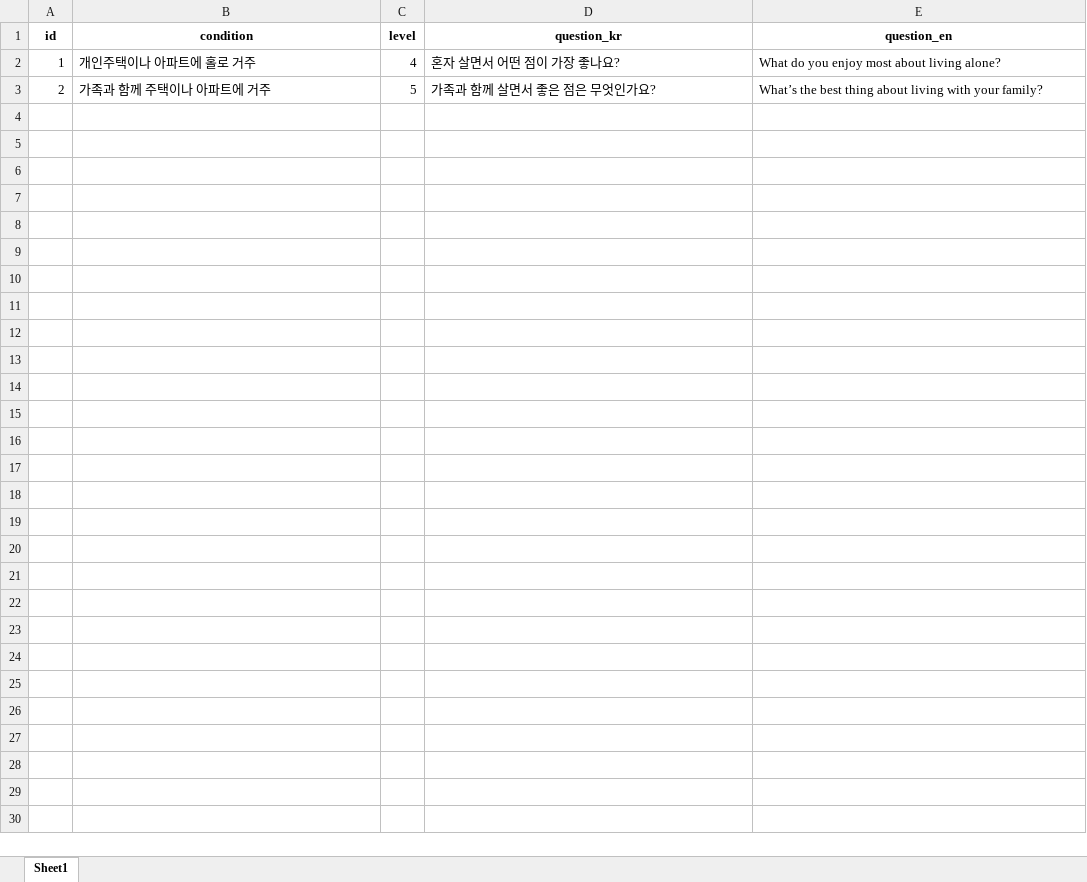
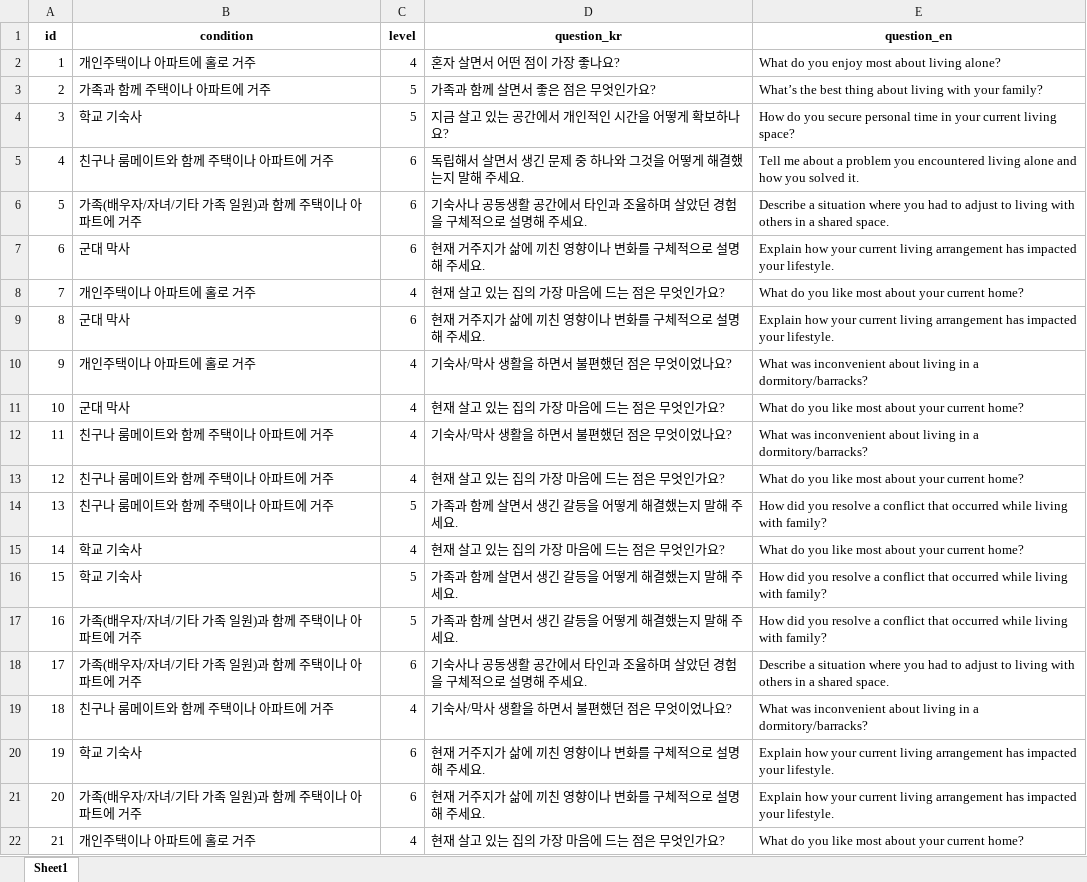
Before and after one commit to studyhard01/opic-backend, an Excel workbook: src/main/resources/questions/part3_questions.xlsx, sheet Sheet1, drawn as a sheet; only a part is shown; values as stored, in another font and other column widths than the file's, no borders; the diff covers the shown part only; the diff names each change by its address in the sheet, - before the commit and + after, or states it on an @@ line.

```diff
--- a/src/main/resources/questions/part3_questions.xlsx (sheet Sheet1)
+++ b/src/main/resources/questions/part3_questions.xlsx (sheet Sheet1)
+row 4: 3 | 학교 기숙사 | 5 | 지금 살고 있는 공간에서 개인적인 시간을 어떻게 확보하나요? | How do you secure personal time in your current living space?
+row 5: 4 | 친구나 룸메이트와 함께 주택이나 아파트에 거주 | 6 | 독립해서 살면서 생긴 문제 중 하나와 그것을 어떻게 해결했는지 말해 주세요. | Tell me about a problem you encountered living alone and how you solved it.
+row 6: 5 | 가족(배우자/자녀/기타 가족 일원)과 함께 주택이나 아파트에 거주 | 6 | 기숙사나 공동생활 공간에서 타인과 조율하며 살았던 경험을 구체적으로 설명해 주세요. | Describe a situation where you had to adjust to living with others in a shared space.
+row 7: 6 | 군대 막사 | 6 | 현재 거주지가 삶에 끼친 영향이나 변화를 구체적으로 설명해 주세요. | Explain how your current living arrangement has impacted your lifestyle.
+row 8: 7 | 개인주택이나 아파트에 홀로 거주 | 4 | 현재 살고 있는 집의 가장 마음에 드는 점은 무엇인가요? | What do you like most about your current home?
+row 9: 8 | 군대 막사 | 6 | 현재 거주지가 삶에 끼친 영향이나 변화를 구체적으로 설명해 주세요. | Explain how your current living arrangement has impacted your lifestyle.
+row 10: 9 | 개인주택이나 아파트에 홀로 거주 | 4 | 기숙사/막사 생활을 하면서 불편했던 점은 무엇이었나요? | What was inconvenient about living in a dormitory/barracks?
+row 11: 10 | 군대 막사 | 4 | 현재 살고 있는 집의 가장 마음에 드는 점은 무엇인가요? | What do you like most about your current home?
+row 12: 11 | 친구나 룸메이트와 함께 주택이나 아파트에 거주 | 4 | 기숙사/막사 생활을 하면서 불편했던 점은 무엇이었나요? | What was inconvenient about living in a dormitory/barracks?
+row 13: 12 | 친구나 룸메이트와 함께 주택이나 아파트에 거주 | 4 | 현재 살고 있는 집의 가장 마음에 드는 점은 무엇인가요? | What do you like most about your current home?
+row 14: 13 | 친구나 룸메이트와 함께 주택이나 아파트에 거주 | 5 | 가족과 함께 살면서 생긴 갈등을 어떻게 해결했는지 말해 주세요. | How did you resolve a conflict that occurred while living with family?
+row 15: 14 | 학교 기숙사 | 4 | 현재 살고 있는 집의 가장 마음에 드는 점은 무엇인가요? | What do you like most about your current home?
+row 16: 15 | 학교 기숙사 | 5 | 가족과 함께 살면서 생긴 갈등을 어떻게 해결했는지 말해 주세요. | How did you resolve a conflict that occurred while living with family?
+row 17: 16 | 가족(배우자/자녀/기타 가족 일원)과 함께 주택이나 아파트에 거주 | 5 | 가족과 함께 살면서 생긴 갈등을 어떻게 해결했는지 말해 주세요. | How did you resolve a conflict that occurred while living with family?
+row 18: 17 | 가족(배우자/자녀/기타 가족 일원)과 함께 주택이나 아파트에 거주 | 6 | 기숙사나 공동생활 공간에서 타인과 조율하며 살았던 경험을 구체적으로 설명해 주세요. | Describe a situation where you had to adjust to living with others in a shared space.
+row 19: 18 | 친구나 룸메이트와 함께 주택이나 아파트에 거주 | 4 | 기숙사/막사 생활을 하면서 불편했던 점은 무엇이었나요? | What was inconvenient about living in a dormitory/barracks?
+row 20: 19 | 학교 기숙사 | 6 | 현재 거주지가 삶에 끼친 영향이나 변화를 구체적으로 설명해 주세요. | Explain how your current living arrangement has impacted your lifestyle.
+row 21: 20 | 가족(배우자/자녀/기타 가족 일원)과 함께 주택이나 아파트에 거주 | 6 | 현재 거주지가 삶에 끼친 영향이나 변화를 구체적으로 설명해 주세요. | Explain how your current living arrangement has impacted your lifestyle.
+row 22: 21 | 개인주택이나 아파트에 홀로 거주 | 4 | 현재 살고 있는 집의 가장 마음에 드는 점은 무엇인가요? | What do you like most about your current home?
```
Also changed, not shown: 81 added rows elsewhere in this sheet, src/main/resources/questions/part1_questions.xlsx, src/main/resources/questions/part2_questions.xlsx, 1 other file.
